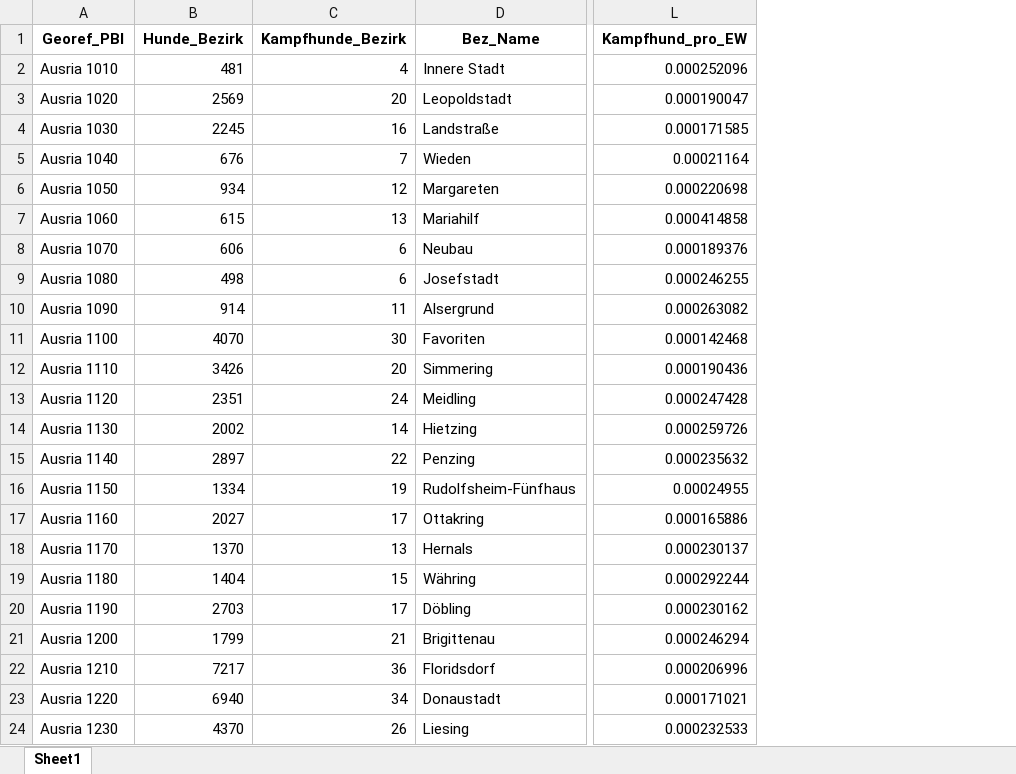
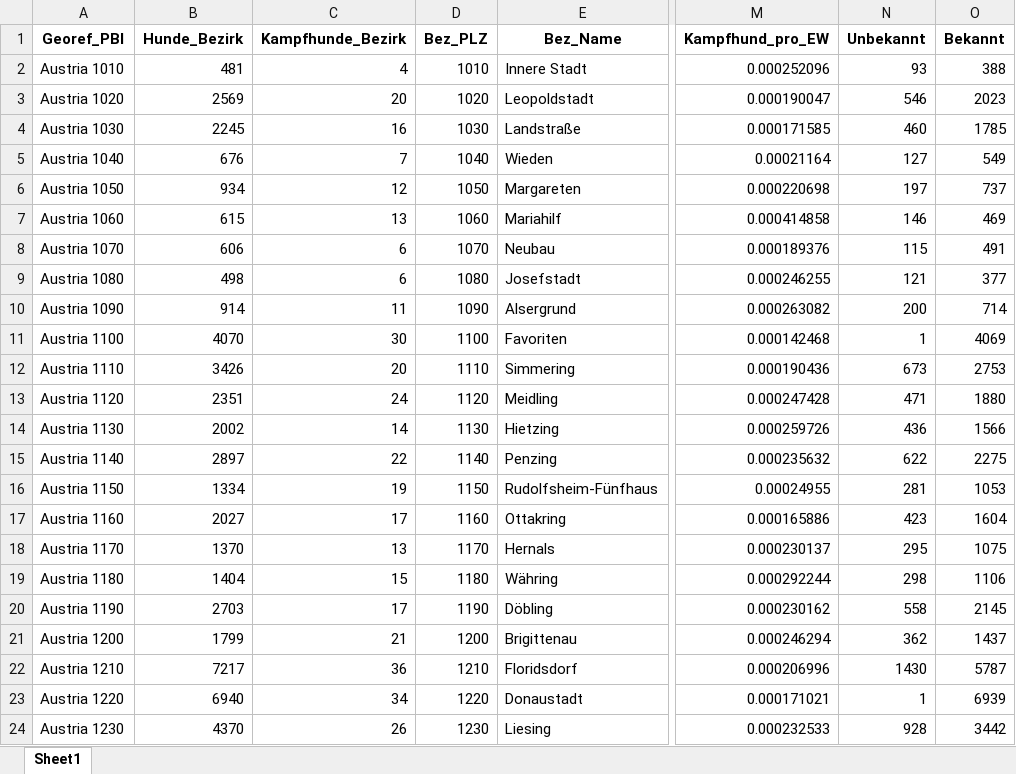
Before and after one commit to Krisselack/Visualisierung_FHWN, an Excel workbook: Hunde/Hundedaten_Gruppe.xlsx, sheet Sheet1, drawn as a sheet; only a part is shown, gaps mark what is left out; values as stored, in another font and other column widths than the file's, no borders; the diff names each change by its address in the sheet, - before the commit and + after, or states it on an @@ line.

```diff
--- a/Hunde/Hundedaten_Gruppe.xlsx (sheet Sheet1)
+++ b/Hunde/Hundedaten_Gruppe.xlsx (sheet Sheet1)
+column D (Bez_PLZ), rows 2-24: 1010 | 1020 | 1030 | 1040 | 1050 | 1060 | 1070 | 1080 | 1090 | 1100 | 1110 | 1120 | 1130 | 1140 | 1150 | 1160 | 1170 | 1180 | 1190 | 1200 | 1210 | 1220 | 1230
+column N (Unbekannt), rows 2-24: 93 | 546 | 460 | 127 | 197 | 146 | 115 | 121 | 200 | 1 | 673 | 471 | 436 | 622 | 281 | 423 | 295 | 298 | 558 | 362 | 1430 | 1 | 928
+column O (Bekannt), rows 2-24: 388 | 2023 | 1785 | 549 | 737 | 469 | 491 | 377 | 714 | 4069 | 2753 | 1880 | 1566 | 2275 | 1053 | 1604 | 1075 | 1106 | 2145 | 1437 | 5787 | 6939 | 3442
-A2 (Georef_PBI): Ausria 1010
+A2 (Georef_PBI): Austria 1010
-A3 (Georef_PBI): Ausria 1020
+A3 (Georef_PBI): Austria 1020
-A4 (Georef_PBI): Ausria 1030
+A4 (Georef_PBI): Austria 1030
-A5 (Georef_PBI): Ausria 1040
+A5 (Georef_PBI): Austria 1040
-A6 (Georef_PBI): Ausria 1050
+A6 (Georef_PBI): Austria 1050
-A7 (Georef_PBI): Ausria 1060
+A7 (Georef_PBI): Austria 1060
-A8 (Georef_PBI): Ausria 1070
+A8 (Georef_PBI): Austria 1070
-A9 (Georef_PBI): Ausria 1080
+A9 (Georef_PBI): Austria 1080
-A10 (Georef_PBI): Ausria 1090
+A10 (Georef_PBI): Austria 1090
-A11 (Georef_PBI): Ausria 1100
+A11 (Georef_PBI): Austria 1100
-A12 (Georef_PBI): Ausria 1110
+A12 (Georef_PBI): Austria 1110
-A13 (Georef_PBI): Ausria 1120
+A13 (Georef_PBI): Austria 1120
-A14 (Georef_PBI): Ausria 1130
+A14 (Georef_PBI): Austria 1130
-A15 (Georef_PBI): Ausria 1140
+A15 (Georef_PBI): Austria 1140
-A16 (Georef_PBI): Ausria 1150
+A16 (Georef_PBI): Austria 1150
-A17 (Georef_PBI): Ausria 1160
+A17 (Georef_PBI): Austria 1160
-A18 (Georef_PBI): Ausria 1170
+A18 (Georef_PBI): Austria 1170
-A19 (Georef_PBI): Ausria 1180
+A19 (Georef_PBI): Austria 1180
-A20 (Georef_PBI): Ausria 1190
+A20 (Georef_PBI): Austria 1190
-A21 (Georef_PBI): Ausria 1200
+A21 (Georef_PBI): Austria 1200
-A22 (Georef_PBI): Ausria 1210
+A22 (Georef_PBI): Austria 1210
-A23 (Georef_PBI): Ausria 1220
+A23 (Georef_PBI): Austria 1220
-A24 (Georef_PBI): Ausria 1230
+A24 (Georef_PBI): Austria 1230
```
Also changed, not shown: Hunde/Hundedaten.xlsx, 6 other files.
